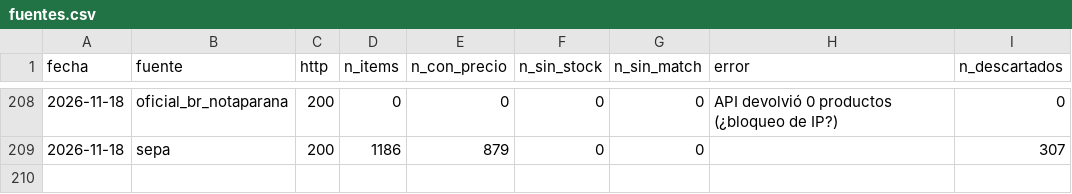
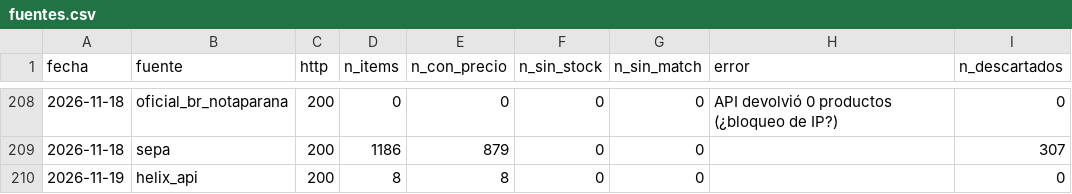
Before and after one commit to noguerafran-alt/LUBRICANTES, a CSV file: data/fuentes.csv, drawn as a sheet; only a part is shown, gaps mark what is left out; the diff names each change by its address in the sheet, - before the commit and + after, or states it on an @@ line.

```diff
--- a/data/fuentes.csv
+++ b/data/fuentes.csv
+row 210: 2026-11-19 | helix_api | 200 | 8 | 8 | 0 | 0 |  | 0
```
Also changed, not shown: data/grok/2026-11.csv, 7 other files.
